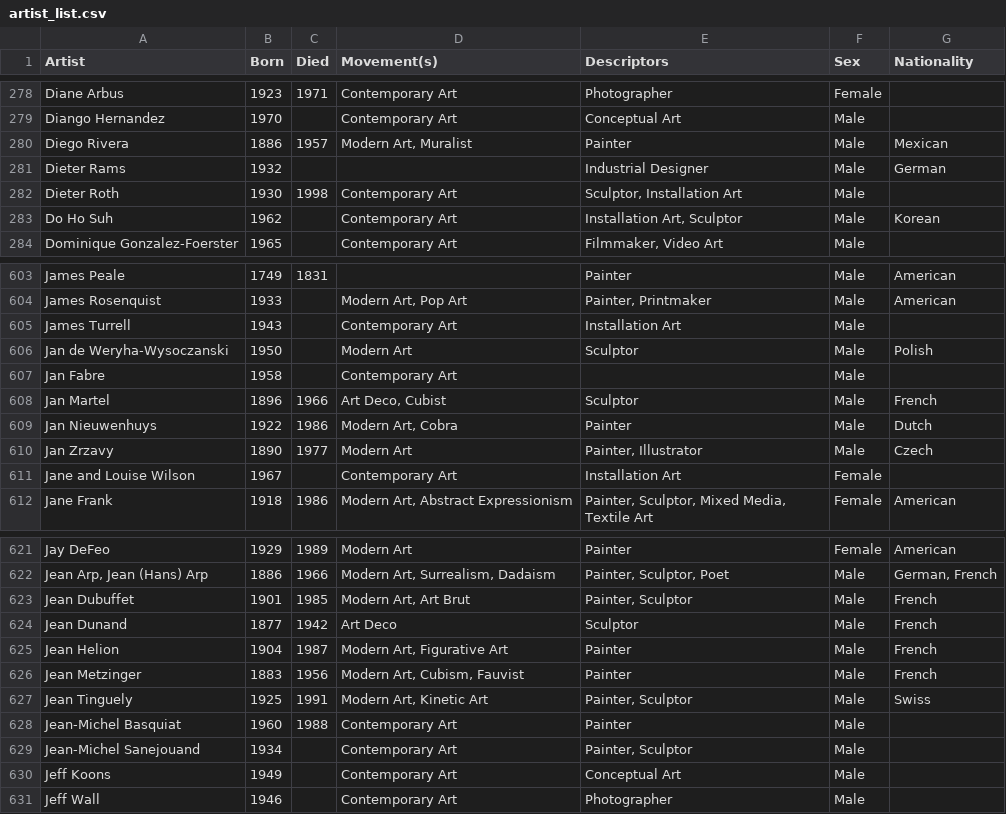
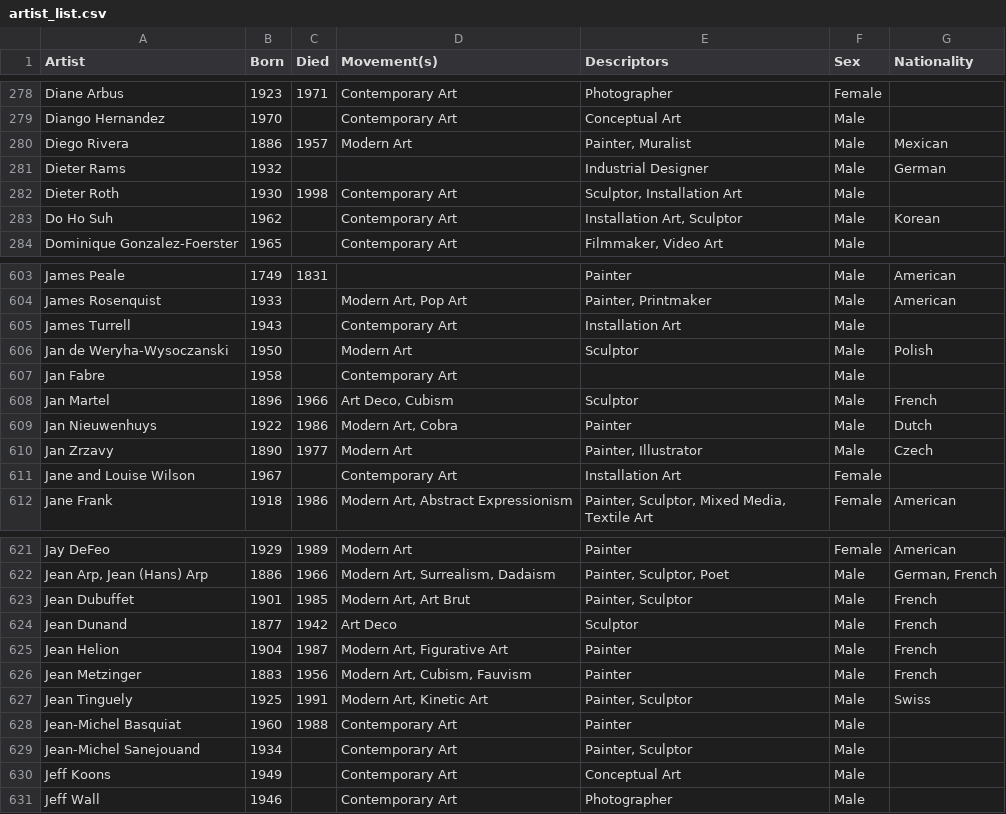
Before and after one commit to brianderdiarian/museumapp, a CSV file: app/artist_list.csv, drawn as a sheet; only a part is shown, gaps mark what is left out.

```diff
--- a/app/artist_list.csv
+++ b/app/artist_list.csv
@@ -279,3 +279,3 @@ Diane Arbus,1923,1971,Contemporary Art,Photographer,Female,
 Diango Hernandez,1970,,Contemporary Art,Conceptual Art,Male,
-Diego Rivera,1886,1957,"Modern Art, Muralist",Painter,Male,Mexican
+Diego Rivera,1886,1957,Modern Art,"Painter, Muralist",Male,Mexican
 Dieter Rams,1932,,,Industrial Designer,Male,German
@@ -607,3 +607,3 @@ Jan de Weryha-Wysoczanski,1950,,Modern Art,Sculptor,Male,Polish
 Jan Fabre,1958,,Contemporary Art,,Male,
-Jan Martel,1896,1966,"Art Deco, Cubist",Sculptor,Male,French
+Jan Martel,1896,1966,"Art Deco, Cubism",Sculptor,Male,French
 Jan Nieuwenhuys,1922,1986,"Modern Art, Cobra",Painter,Male,Dutch
@@ -625,3 +625,3 @@ Jean Dunand,1877,1942,Art Deco,Sculptor,Male,French
 Jean Helion,1904,1987,"Modern Art, Figurative Art",Painter,Male,French
-Jean Metzinger,1883,1956,"Modern Art, Cubism, Fauvist",Painter,Male,French
+Jean Metzinger,1883,1956,"Modern Art, Cubism, Fauvism",Painter,Male,French
 Jean Tinguely,1925,1991,"Modern Art, Kinetic Art","Painter, Sculptor",Male,Swiss
```
Also changed, not shown: 5 other files.
